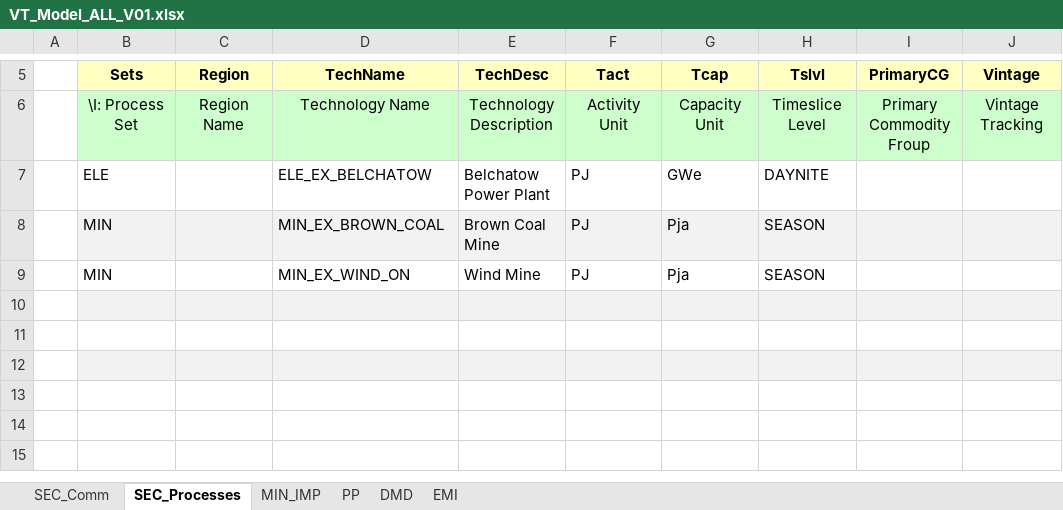
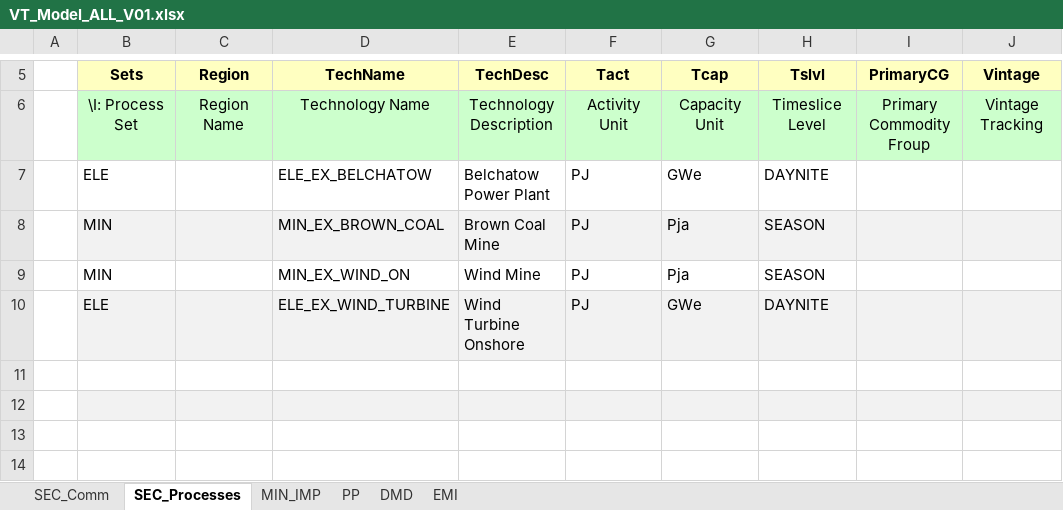
Before and after one commit to Gucwia/IERP, an Excel workbook: VT_Model_ALL_V01.xlsx, sheet SEC_Processes, drawn as a sheet; only a part is shown, gaps mark what is left out; the shorter side is filled out with more unchanged rows; values as stored, in another font and other column widths than the file's, no borders; the diff names each change by its address in the sheet, - before the commit and + after, or states it on an @@ line.

Commit message:
Add files via upload

```diff
--- a/VT_Model_ALL_V01.xlsx (sheet SEC_Processes)
+++ b/VT_Model_ALL_V01.xlsx (sheet SEC_Processes)
-row 10: (empty)
+row 10:  | ELE |  | ELE_EX_WIND_TURBINE | Wind Turbine Onshore | PJ | GWe | DAYNITE
```
Also changed, not shown: sheet PP.
